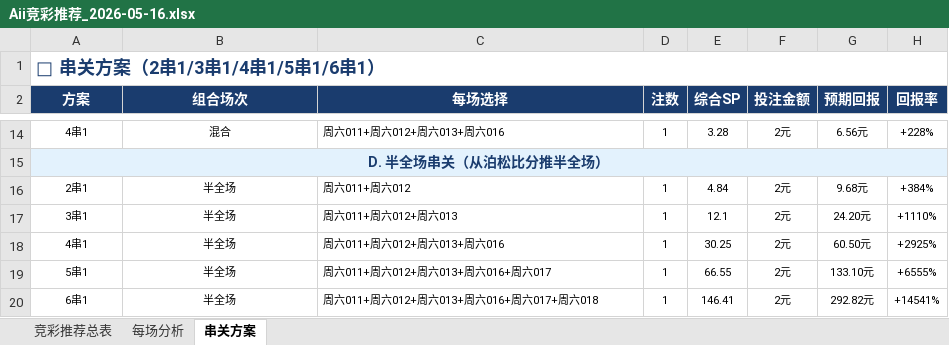
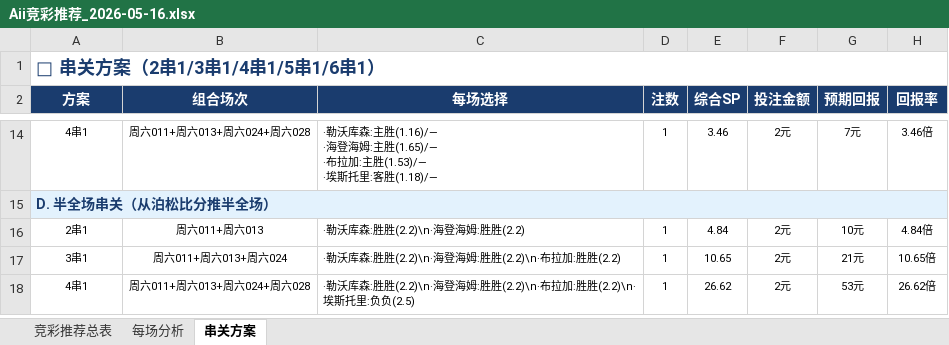
Before and after one commit to yanguanghan0821-sys/321, an Excel workbook: 每日预测/Aii竞彩推荐_2026-05-16.xlsx, sheet 串关方案, drawn as a sheet; only a part is shown, gaps mark what is left out; values as stored, in another font and other column widths than the file's, no borders; ↵ is a line break in a cell; the diff covers the shown part only; the diff names each change by its address in the sheet, - before the commit and + after, or states it on an @@ line.

```diff
--- a/每日预测/Aii竞彩推荐_2026-05-16.xlsx (sheet 串关方案)
+++ b/每日预测/Aii竞彩推荐_2026-05-16.xlsx (sheet 串关方案)
-B14 (组合场次): 混合
+B14 (组合场次): 周六011+周六013+周六024+周六028
-C14 (每场选择): 周六011+周六012+周六013+周六016
+C14 (每场选择): ·勒沃库森:主胜(1.16)/— ↵ ·海登海姆:主胜(1.65)/— ↵ ·布拉加:主胜(1.53)/— ↵ ·埃斯托里:客胜(1.18)/—
-E14 (综合SP): 3.28
+E14 (综合SP): 3.46
-G14 (预期回报): 6.56元
+G14 (预期回报): 7元
-H14 (回报率): +228%
+H14 (回报率): 3.46倍
-A15 alignment: center
+A15 alignment: left
-B16 (组合场次): 半全场
+B16 (组合场次): 周六011+周六013
-C16 (每场选择): 周六011+周六012
+C16 (每场选择): ·勒沃库森:胜胜(2.2)\n·海登海姆:胜胜(2.2)
-G16 (预期回报): 9.68元
+G16 (预期回报): 10元
-H16 (回报率): +384%
+H16 (回报率): 4.84倍
-B17 (组合场次): 半全场
+B17 (组合场次): 周六011+周六013+周六024
-C17 (每场选择): 周六011+周六012+周六013
+C17 (每场选择): ·勒沃库森:胜胜(2.2)\n·海登海姆:胜胜(2.2)\n·布拉加:胜胜(2.2)
-E17 (综合SP): 12.1
+E17 (综合SP): 10.65
-G17 (预期回报): 24.20元
+G17 (预期回报): 21元
-H17 (回报率): +1110%
+H17 (回报率): 10.65倍
-B18 (组合场次): 半全场
+B18 (组合场次): 周六011+周六013+周六024+周六028
-C18 (每场选择): 周六011+周六012+周六013+周六016
+C18 (每场选择): ·勒沃库森:胜胜(2.2)\n·海登海姆:胜胜(2.2)\n·布拉加:胜胜(2.2)\n·埃斯托里:负负(2.5)
-E18 (综合SP): 30.25
+E18 (综合SP): 26.62
-G18 (预期回报): 60.50元
+G18 (预期回报): 53元
-H18 (回报率): +2925%
+H18 (回报率): 26.62倍
-row 19: 5串1 | 半全场 | 周六011+周六012+周六013+周六016+周六017 | 1 | 66.55 | 2元 | 133.10元 | +6555%
-row 20: 6串1 | 半全场 | 周六011+周六012+周六013+周六016+周六017+周六018 | 1 | 146.41 | 2元 | 292.82元 | +14541%
```
Also changed, not shown: 46 edited cells elsewhere in this sheet, sheet 竞彩推荐总表, sheet 每场分析, Aii竞彩推荐_2026-05-16.xlsx, Aii竞彩数据总表.xlsx, 1 other file.
